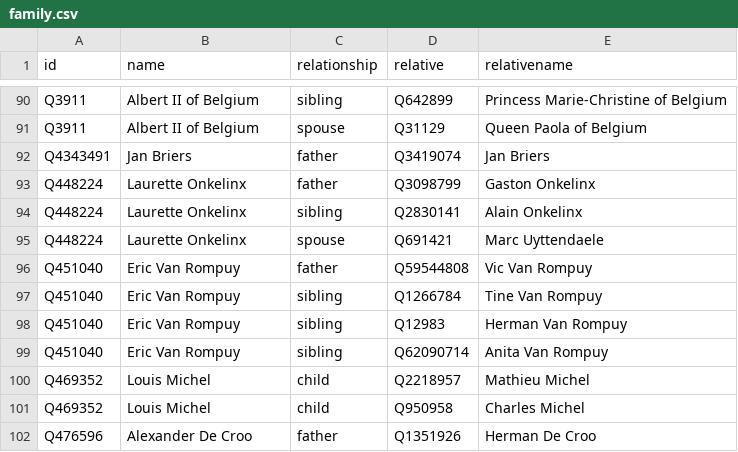
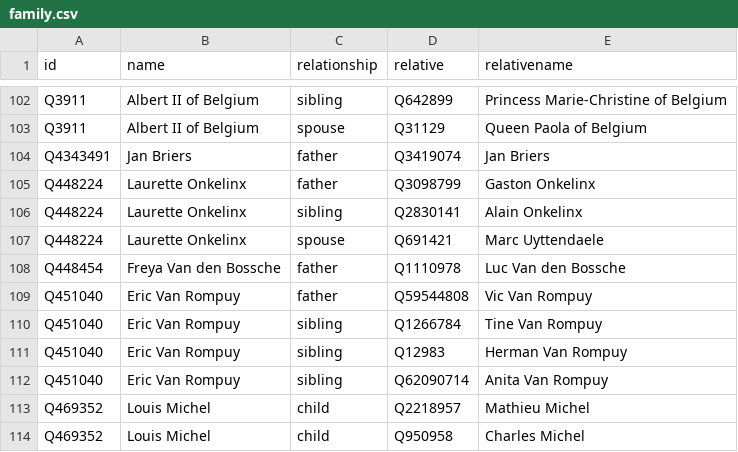
Before and after one commit to every-politician-scrapers/belgium-cabinet, a CSV file: html/family.csv, drawn as a sheet; only a part is shown, gaps mark what is left out; the shorter side is filled out with more unchanged rows; the diff covers the shown part only.

```diff
--- a/html/family.csv
+++ b/html/family.csv
@@ -95,2 +107,3 @@ Q448224,Laurette Onkelinx,sibling,Q2830141,Alain Onkelinx
 Q448224,Laurette Onkelinx,spouse,Q691421,Marc Uyttendaele
+Q448454,Freya Van den Bossche,father,Q1110978,Luc Van den Bossche
 Q451040,Eric Van Rompuy,father,Q59544808,Vic Van Rompuy
```
Also changed, not shown: 21 added rows elsewhere in this file, html/legislators.csv, 1 other file.
